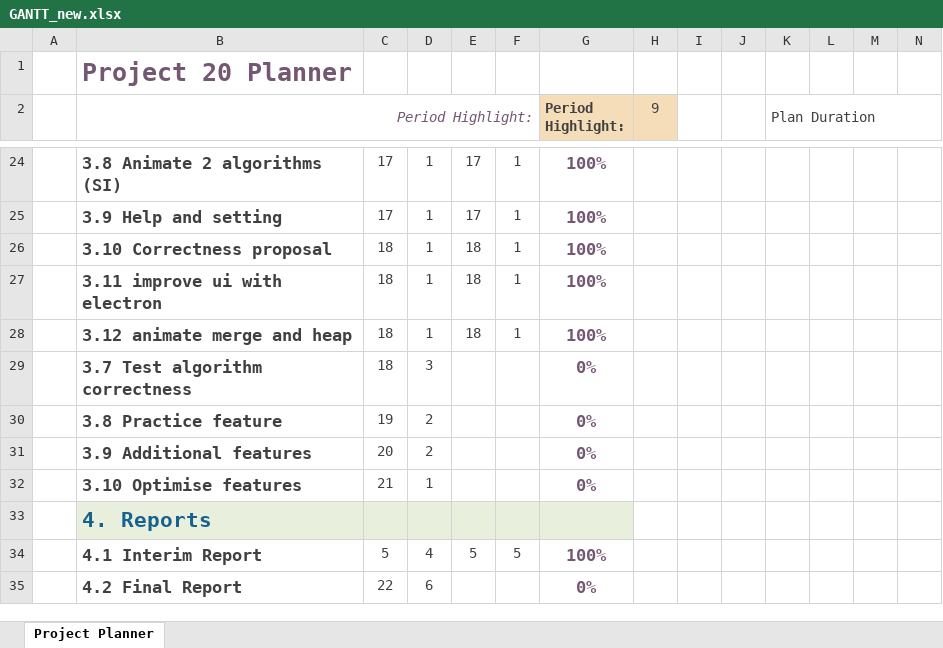
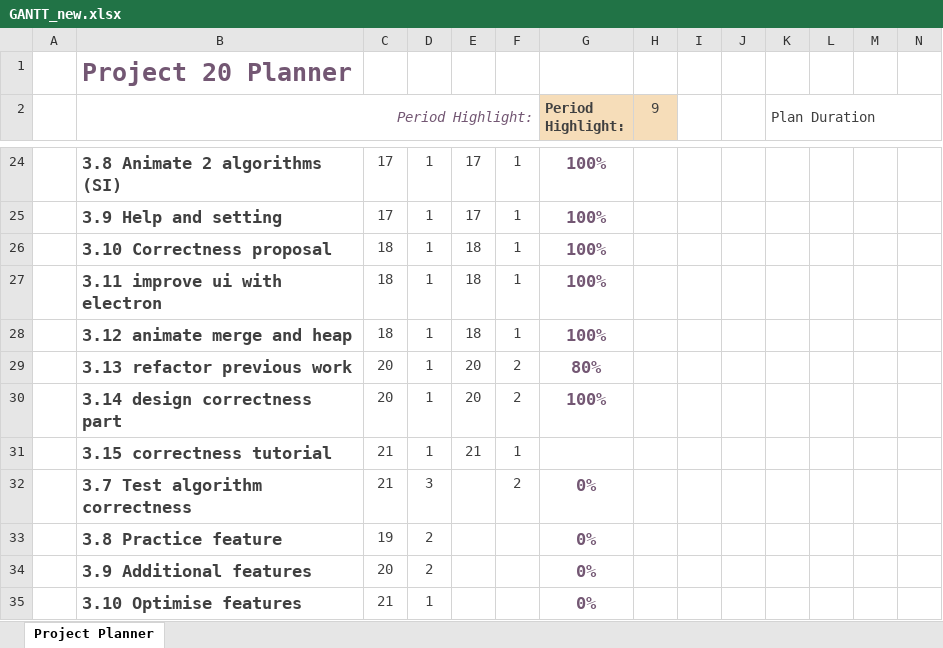
Before and after one commit to team10nb/PublicFiles, an Excel workbook: GANTT_new.xlsx, sheet Project Planner, drawn as a sheet; only a part is shown, gaps mark what is left out; the shorter side is filled out with more unchanged rows; values as stored, in another font and other column widths than the file's, no borders; conditional formats not drawn; addresses are those after the commit; rows hold the shown columns only; the diff names each change by its address in the sheet, - before the commit and + after, or states it on an @@ line.

Commit message:
docs(GANTT): update gantt chart to week 21

```diff
--- a/GANTT_new.xlsx (sheet Project Planner)
+++ b/GANTT_new.xlsx (sheet Project Planner)
+row 29:  | 3.13 refactor previous work | 20 | 1 | 20 | 2 | 80%
+row 30:  | 3.14 design correctness part | 20 | 1 | 20 | 2 | 100%
+row 31:  | 3.15 correctness tutorial | 21 | 1 | 21 | 1
-C32: 18
+C32: 21
-F32: (empty)
+F32: 2
```
